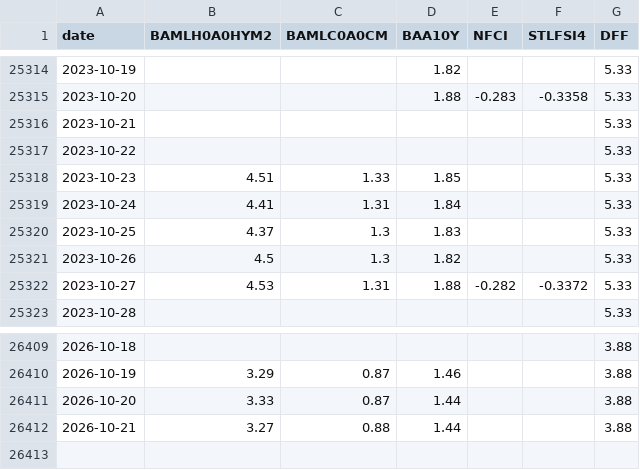
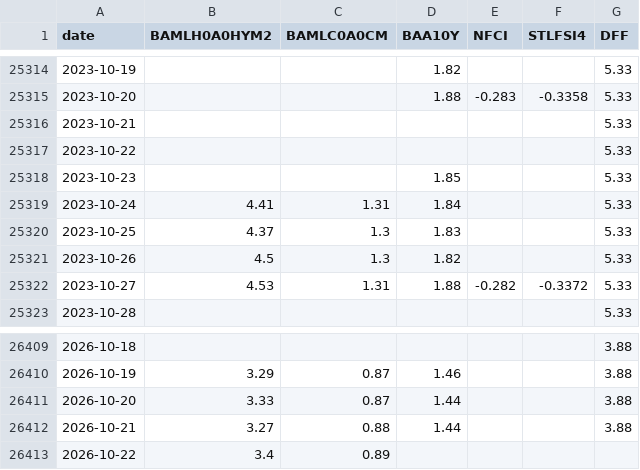
Before and after one commit to kevincgith/volstrat, a CSV file: data/raw/fred.csv, drawn as a sheet; only a part is shown, gaps mark what is left out.

```diff
--- a/data/raw/fred.csv
+++ b/data/raw/fred.csv
@@ -25317,3 +25317,3 @@ date,BAMLH0A0HYM2,BAMLC0A0CM,BAA10Y,NFCI,STLFSI4,DFF
 2023-10-22,,,,,,5.33
-2023-10-23,4.51,1.33,1.85,,,5.33
+2023-10-23,,,1.85,,,5.33
 2023-10-24,4.41,1.31,1.84,,,5.33
@@ -26412 +26412,2 @@ date,BAMLH0A0HYM2,BAMLC0A0CM,BAA10Y,NFCI,STLFSI4,DFF
 2026-10-21,3.27,0.88,1.44,,,3.88
+2026-10-22,3.4,0.89,,,,
```
Also changed, not shown: 5 other files.
